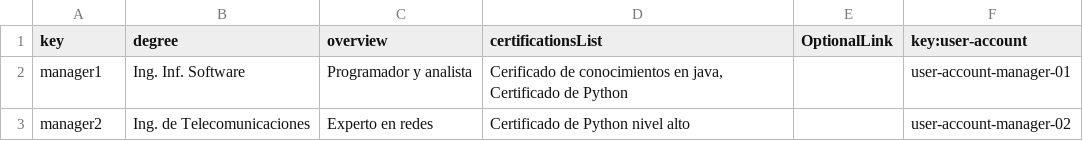
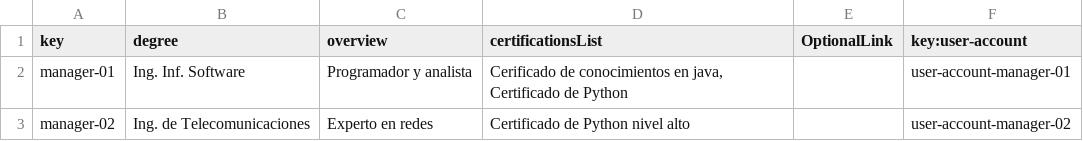
Before and after one commit to pabalcber/C3.039-Acme-SF, a CSV file: src/main/webapp/WEB-INF/resources/sample-data/manager.csv, drawn as a sheet.

```diff
--- a/src/main/webapp/WEB-INF/resources/sample-data/manager.csv
+++ b/src/main/webapp/WEB-INF/resources/sample-data/manager.csv
@@ -1,3 +1,3 @@
 key,degree,overview,certificationsList,OptionalLink,key:user-account
-manager1,Ing. Inf. Software,Programador y analista,"Cerificado de conocimientos en java, Certificado de Python",,user-account-manager-01
-manager2,Ing. de Telecomunicaciones,Experto en redes,"Certificado de Python nivel alto",,user-account-manager-02
+manager-01,Ing. Inf. Software,Programador y analista,"Cerificado de conocimientos en java, Certificado de Python",,user-account-manager-01
+manager-02,Ing. de Telecomunicaciones,Experto en redes,Certificado de Python nivel alto,,user-account-manager-02
```
Also changed, not shown: src/main/webapp/WEB-INF/resources/sample-data/project.csv, src/main/webapp/WEB-INF/resources/sample-data/sponsor.csv, 56 other files.
